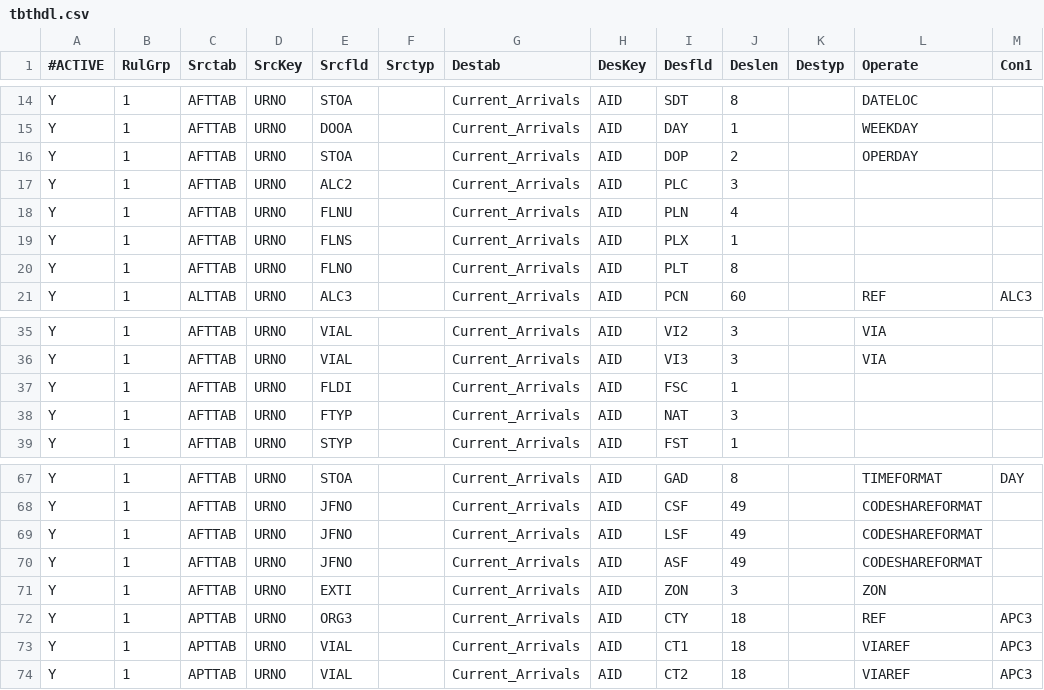
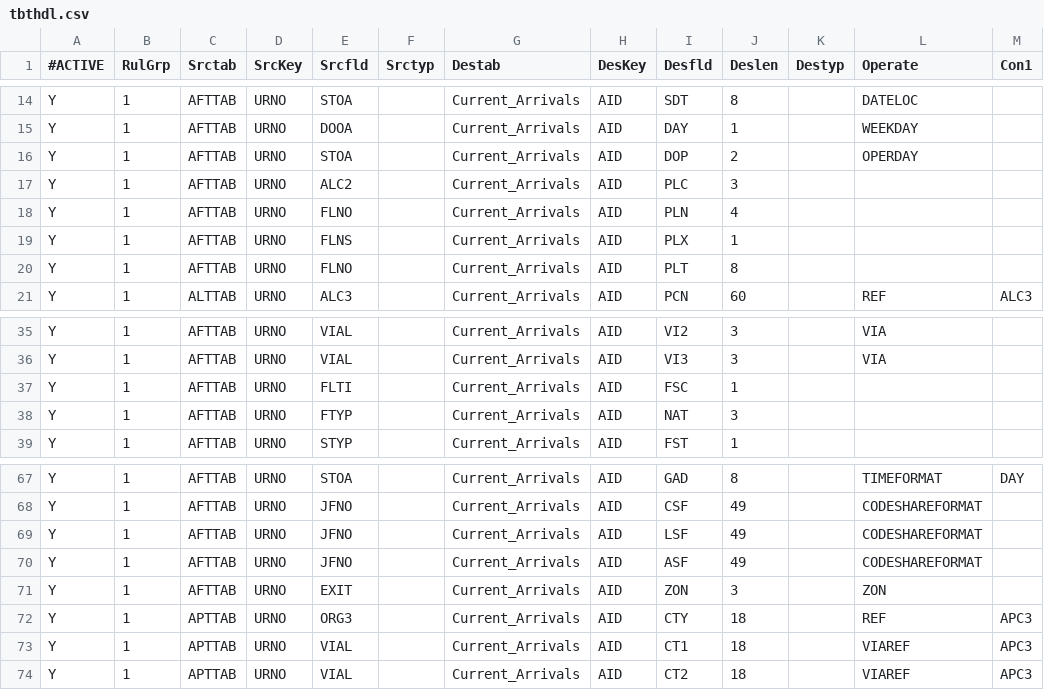
Before and after one commit to eyan422/PersonalProject, a CSV file: YYZ/Interface_Group1/tbthdl.csv, drawn as a sheet; only a part is shown, gaps mark what is left out; the diff names each change by its address in the sheet, - before the commit and + after, or states it on an @@ line.

```diff
--- a/YYZ/Interface_Group1/tbthdl.csv
+++ b/YYZ/Interface_Group1/tbthdl.csv
-E18 (Srcfld): FLNU
+E18 (Srcfld): FLNO
-E37 (Srcfld): FLDI
+E37 (Srcfld): FLTI
-E71 (Srcfld): EXTI
+E71 (Srcfld): EXIT
```
Also changed, not shown: 3 other files.
